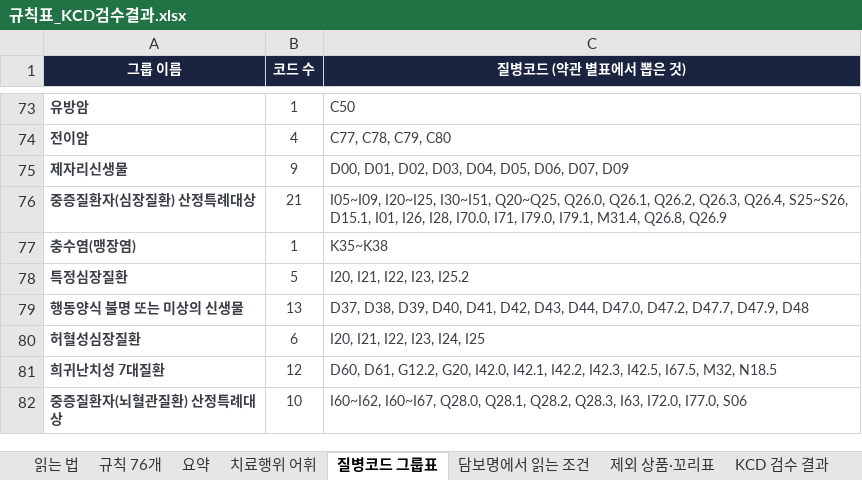
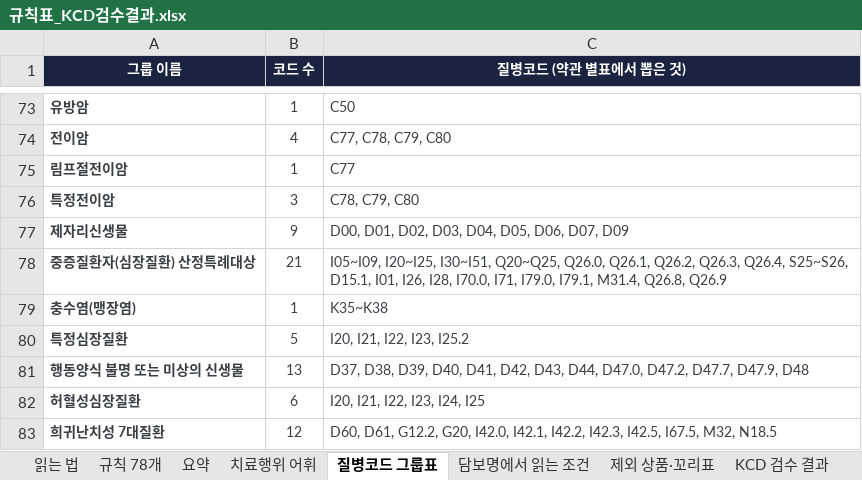
Before and after one commit to hunx11-sys/MeAI, an Excel workbook: dist/규칙표_KCD검수결과.xlsx, sheet 질병코드 그룹표, drawn as a sheet; only a part is shown, gaps mark what is left out; the shorter side is filled out with more unchanged rows; values as stored, in another font and other column widths than the file's, no borders; the diff names each change by its address in the sheet, - before the commit and + after, or states it on an @@ line.

```diff
--- a/dist/규칙표_KCD검수결과.xlsx (sheet 질병코드 그룹표)
+++ b/dist/규칙표_KCD검수결과.xlsx (sheet 질병코드 그룹표)
-sheet tab: 규칙 76개
+sheet tab: 규칙 78개
+row 75: 림프절전이암 | 1 | C77
+row 76: 특정전이암 | 3 | C78, C79, C80
```
Also changed, not shown: sheet 요약, sheet 규칙 78개, sheet 읽는 법, 8 other files.
